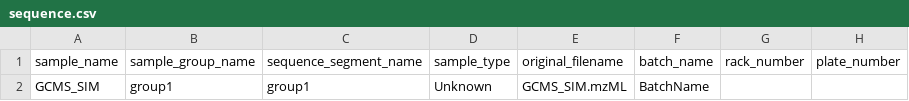
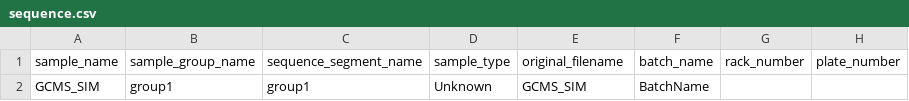
Before and after one commit to AutoFlowResearch/SmartPeak, a CSV file: src/examples/data/GCMS_SIM_Unknowns/sequence.csv, drawn as a sheet; only a part is shown; the diff names each change by its address in the sheet, - before the commit and + after, or states it on an @@ line.

Commit message:
fix: updates to example sequence templates

```diff
--- a/src/examples/data/GCMS_SIM_Unknowns/sequence.csv
+++ b/src/examples/data/GCMS_SIM_Unknowns/sequence.csv
-E2 (original_filename): GCMS_SIM.mzML
+E2 (original_filename): GCMS_SIM
```
Also changed, not shown: src/examples/data/LCMS_MRM_Unknowns/sequence.csv.
